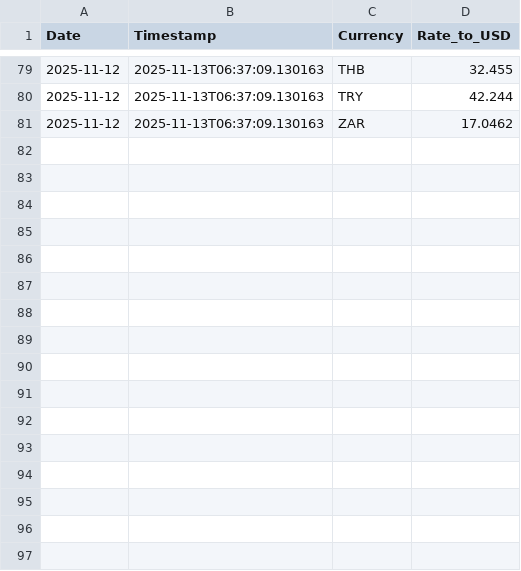
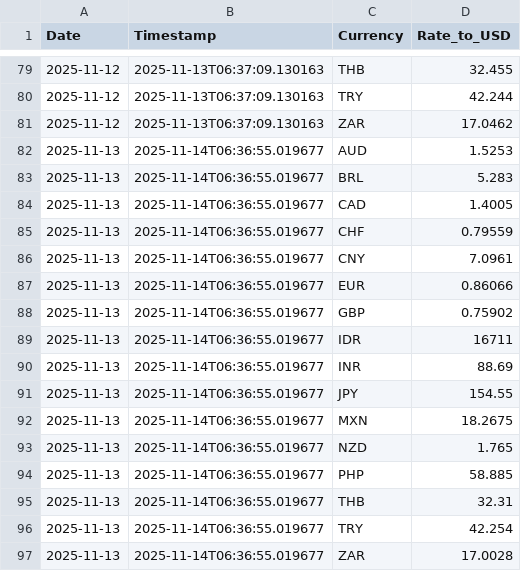
Before and after one commit to regitazakia/currency-comm-daily, a CSV file: data/currency_rates/history.csv, drawn as a sheet; only a part is shown, gaps mark what is left out; the diff names each change by its address in the sheet, - before the commit and + after, or states it on an @@ line.

```diff
--- a/data/currency_rates/history.csv
+++ b/data/currency_rates/history.csv
+row 82: 2025-11-13 | 2025-11-14T06:36:55.019677 | AUD | 1.5253
+row 83: 2025-11-13 | 2025-11-14T06:36:55.019677 | BRL | 5.283
+row 84: 2025-11-13 | 2025-11-14T06:36:55.019677 | CAD | 1.4005
+row 85: 2025-11-13 | 2025-11-14T06:36:55.019677 | CHF | 0.79559
+row 86: 2025-11-13 | 2025-11-14T06:36:55.019677 | CNY | 7.0961
+row 87: 2025-11-13 | 2025-11-14T06:36:55.019677 | EUR | 0.86066
+row 88: 2025-11-13 | 2025-11-14T06:36:55.019677 | GBP | 0.75902
+row 89: 2025-11-13 | 2025-11-14T06:36:55.019677 | IDR | 16711
+row 90: 2025-11-13 | 2025-11-14T06:36:55.019677 | INR | 88.69
+row 91: 2025-11-13 | 2025-11-14T06:36:55.019677 | JPY | 154.55
+row 92: 2025-11-13 | 2025-11-14T06:36:55.019677 | MXN | 18.2675
+row 93: 2025-11-13 | 2025-11-14T06:36:55.019677 | NZD | 1.765
+row 94: 2025-11-13 | 2025-11-14T06:36:55.019677 | PHP | 58.885
+row 95: 2025-11-13 | 2025-11-14T06:36:55.019677 | THB | 32.31
+row 96: 2025-11-13 | 2025-11-14T06:36:55.019677 | TRY | 42.254
+row 97: 2025-11-13 | 2025-11-14T06:36:55.019677 | ZAR | 17.0028
```
Also changed, not shown: data/food_prices/fao_index.csv, 5 other files.
